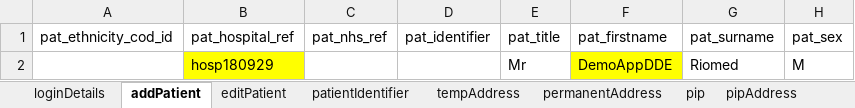
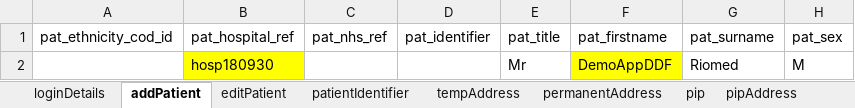
Before and after one commit to manojvyavahare27/DemoServerCellma4ClinicalAuto-, an Excel workbook: ExcelFiles/AppointmentDomain.xlsx, sheet addPatient, drawn as a sheet; only a part is shown; values as stored, in another font and other column widths than the file's, no borders; the diff names each change by its address in the sheet, - before the commit and + after, or states it on an @@ line.

```diff
--- a/ExcelFiles/AppointmentDomain.xlsx (sheet addPatient)
+++ b/ExcelFiles/AppointmentDomain.xlsx (sheet addPatient)
-B2 (pat_hospital_ref): hosp180929
+B2 (pat_hospital_ref): hosp180930
-F2 (pat_firstname): DemoAppDDE
+F2 (pat_firstname): DemoAppDDF
```
Also changed, not shown: sheet patientIdentifier, sheet editPatient.
